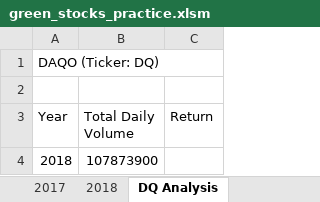
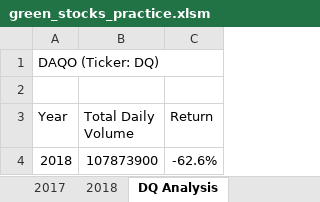
Before and after one commit to danielbrock4/stock-analysis, an Excel workbook: green_stocks_practice.xlsm, sheet DQ Analysis, drawn as a sheet; values as stored, in another font and other column widths than the file's, no borders; the diff names each change by its address in the sheet, - before the commit and + after, or states it on an @@ line.

Commit message:
Update green_stocks_practice.xlsm

```diff
--- a/green_stocks_practice.xlsm (sheet DQ Analysis)
+++ b/green_stocks_practice.xlsm (sheet DQ Analysis)
-C4 (Return): (empty)
+C4 (Return): -62.6%
```
